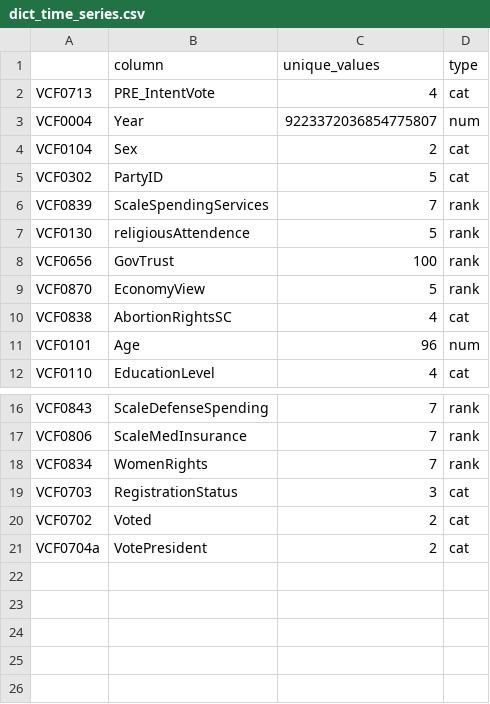
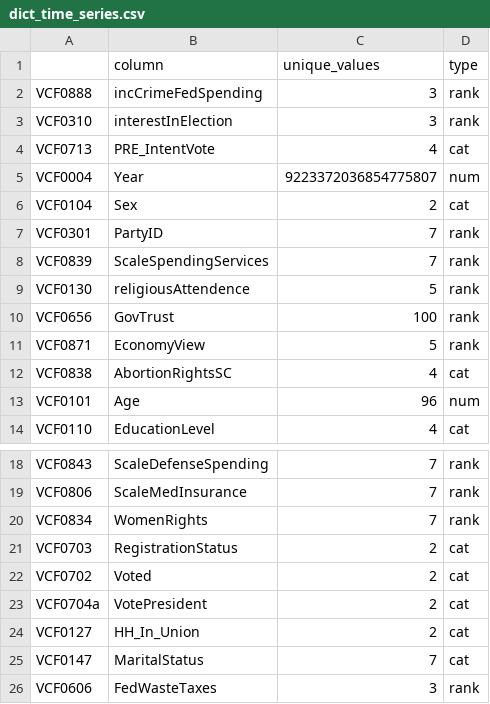
Before and after one commit to mihika-jain/electionAnalysis, a CSV file: dslc_documentation/dict_time_series.csv, drawn as a sheet; only a part is shown, gaps mark what is left out.

```diff
--- a/dslc_documentation/dict_time_series.csv
+++ b/dslc_documentation/dict_time_series.csv
@@ -1,2 +1,4 @@
 ,column,unique_values,type
+VCF0888,incCrimeFedSpending,3,rank
+VCF0310,interestInElection,3,rank
 VCF0713,PRE_IntentVote,4,cat
@@ -4,3 +6,3 @@ VCF0004,Year,9223372036854775807,num
 VCF0104,Sex,2,cat
-VCF0302,PartyID,5,cat
+VCF0301,PartyID,7,rank
 VCF0839,ScaleSpendingServices,7,rank
@@ -8,3 +10,3 @@ VCF0130,religiousAttendence,5,rank
 VCF0656,GovTrust,100,rank
-VCF0870,EconomyView,5,rank
+VCF0871,EconomyView,5,rank
 VCF0838,AbortionRightsSC,4,cat
@@ -18,4 +20,7 @@ VCF0806,ScaleMedInsurance,7,rank
 VCF0834,WomenRights,7,rank
-VCF0703,RegistrationStatus,3,cat
+VCF0703,RegistrationStatus,2,cat
 VCF0702,Voted,2,cat
 VCF0704a,VotePresident,2,cat
+VCF0127,HH_In_Union,2,cat
+VCF0147,MaritalStatus,7,cat
+VCF0606,FedWasteTaxes,3,rank
```
Also changed, not shown: 19 other files.
